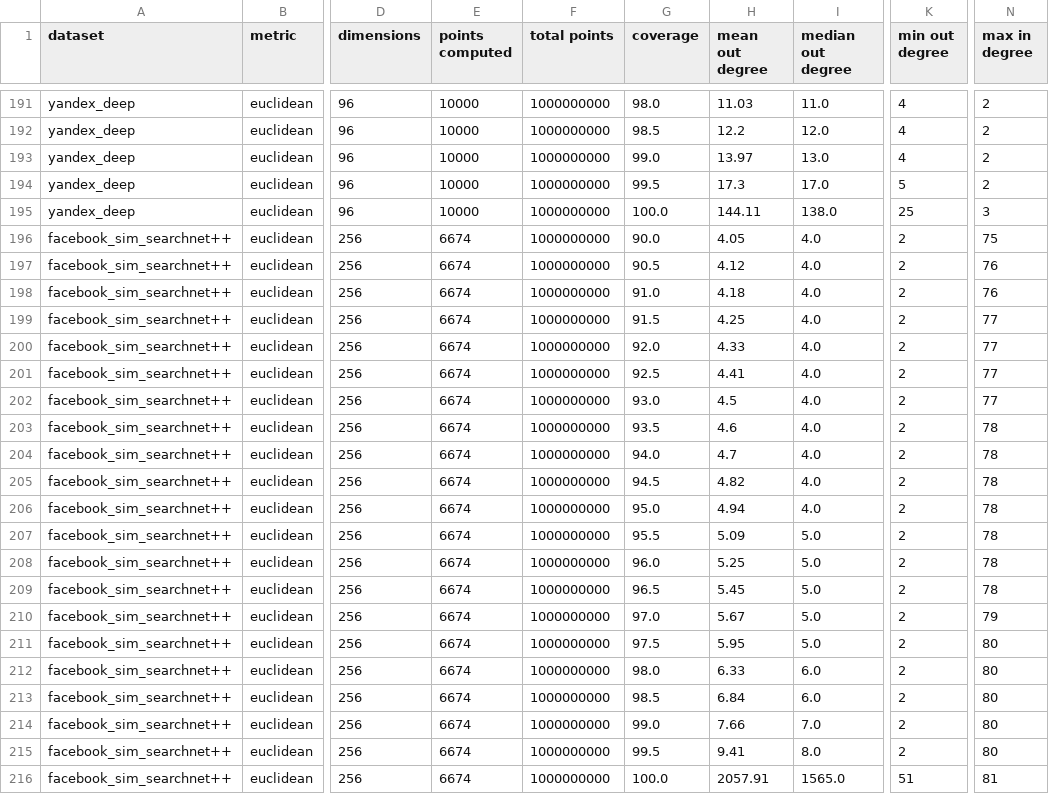
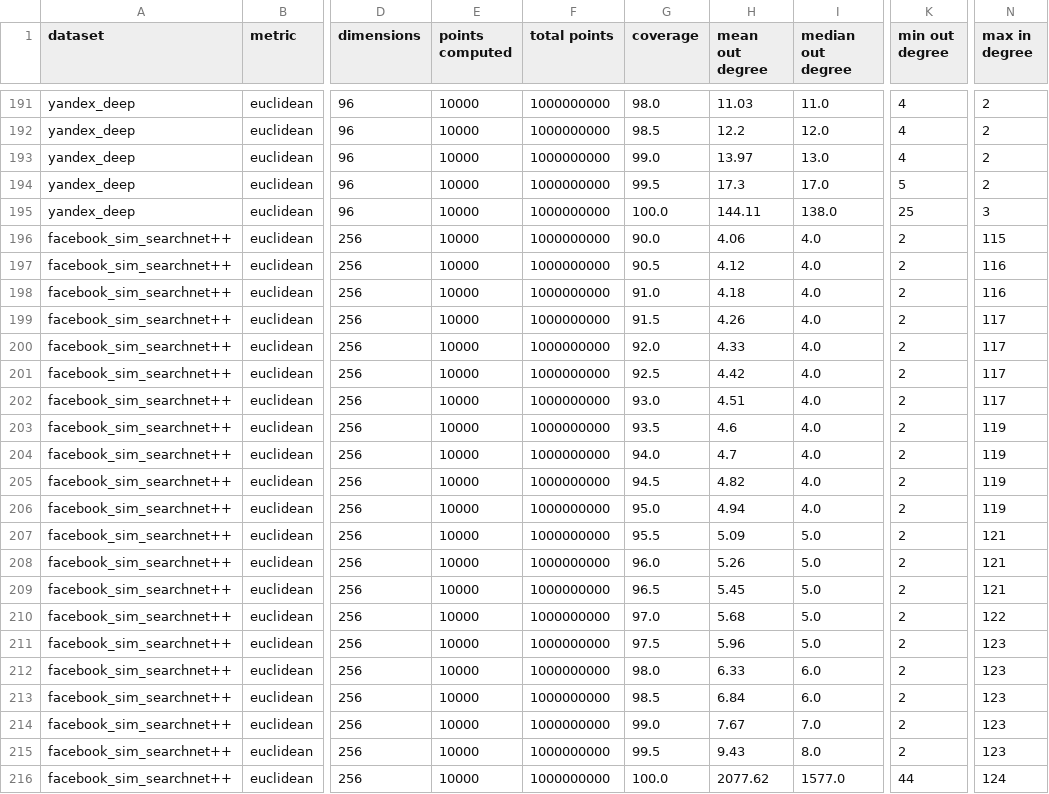
Before and after one commit to PratyushAvi/navigable-graphs, a CSV file: coverage_stats.csv, drawn as a sheet; only a part is shown, gaps mark what is left out; the diff names each change by its address in the sheet, - before the commit and + after, or states it on an @@ line.

Commit message:
more billion stats

```diff
--- a/coverage_stats.csv
+++ b/coverage_stats.csv
-E196:E216 (points computed): 6674
+E196:E216 (points computed): 10000
-H196 (mean out degree): 4.05
+H196 (mean out degree): 4.06
-N196 (max in degree): 75
+N196 (max in degree): 115
-N197:N198 (max in degree): 76
+N197:N198 (max in degree): 116
-H199 (mean out degree): 4.25
+H199 (mean out degree): 4.26
-N199:N202 (max in degree): 77
+N199:N202 (max in degree): 117
-H201 (mean out degree): 4.41
+H201 (mean out degree): 4.42
-H202 (mean out degree): 4.5
+H202 (mean out degree): 4.51
-N203:N206 (max in degree): 78
+N203:N206 (max in degree): 119
-N207:N209 (max in degree): 78
+N207:N209 (max in degree): 121
-H208 (mean out degree): 5.25
+H208 (mean out degree): 5.26
-H210 (mean out degree): 5.67
+H210 (mean out degree): 5.68
-N210 (max in degree): 79
+N210 (max in degree): 122
-H211 (mean out degree): 5.95
+H211 (mean out degree): 5.96
-N211:N215 (max in degree): 80
+N211:N215 (max in degree): 123
-H214 (mean out degree): 7.66
+H214 (mean out degree): 7.67
-H215 (mean out degree): 9.41
+H215 (mean out degree): 9.43
-H216 (mean out degree): 2057.91
+H216 (mean out degree): 2077.62
-I216 (median out degree): 1565.0
+I216 (median out degree): 1577.0
-K216 (min out degree): 51
+K216 (min out degree): 44
-N216 (max in degree): 81
+N216 (max in degree): 124
```
